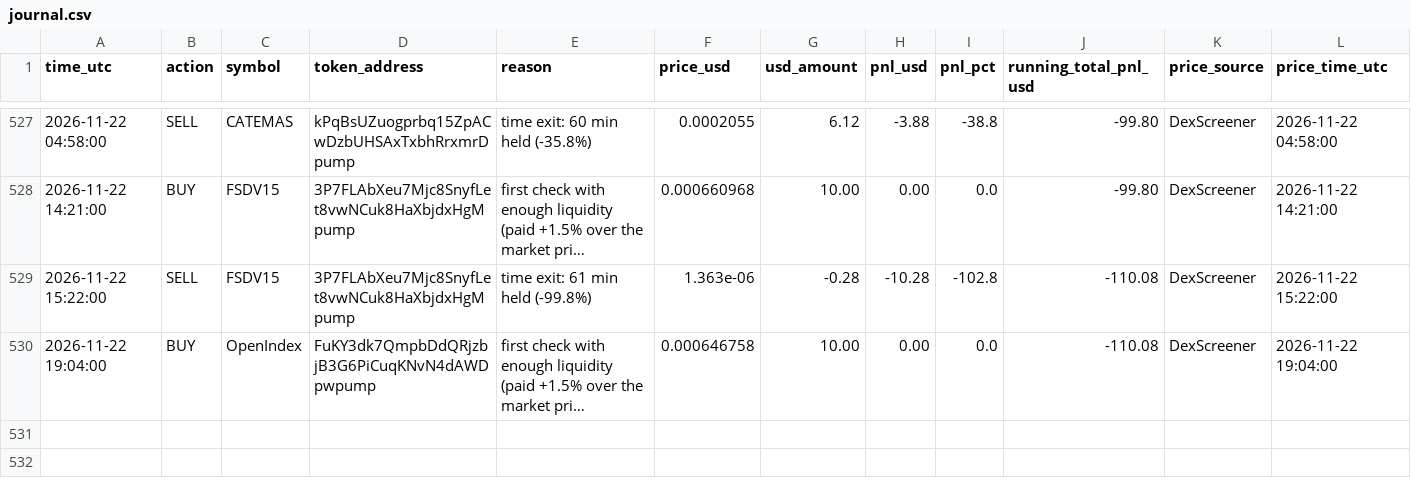
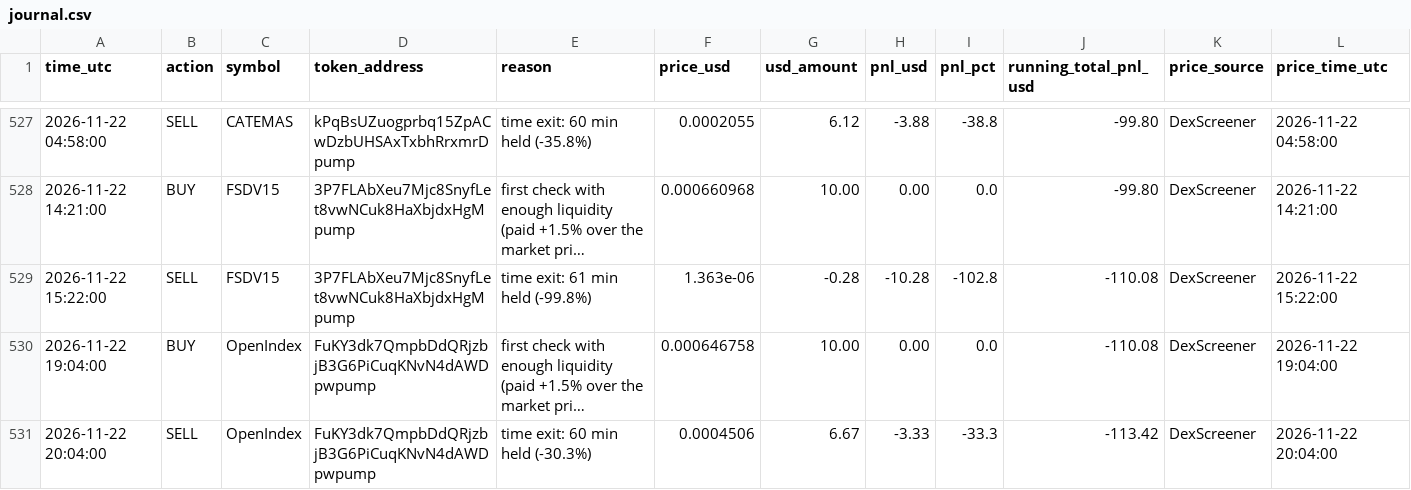
Before and after one commit to Asayed36/trading-bot, a CSV file: data/main-1min/liquid/l2/journal.csv, drawn as a sheet; only a part is shown, gaps mark what is left out; long unchanged cells end in …; the diff names each change by its address in the sheet, - before the commit and + after, or states it on an @@ line.

```diff
--- a/data/main-1min/liquid/l2/journal.csv
+++ b/data/main-1min/liquid/l2/journal.csv
+row 531: 2026-11-22 20:04:00 | SELL | OpenIndex | FuKY3dk7QmpbDdQRjzbjB3G6PiCuqKNvN4dAWDpwpump | time exit: 60 min held (-30.3%) | 0.0004506 | 6.67 | -3.33 | -33.3 | -113.42 | DexScreener | 2026-11-22 20:04:00
```
Also changed, not shown: data/main-1min/liquid/l4/journal.csv, data/market/prices-2026-11-22.csv, 18 other files.
